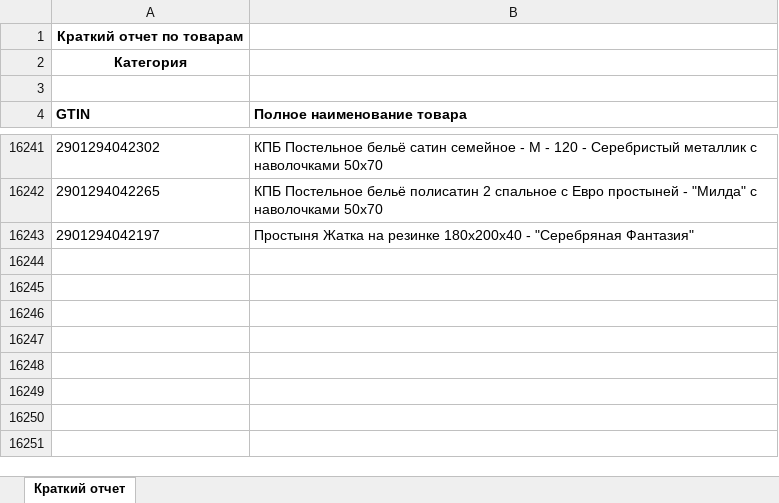
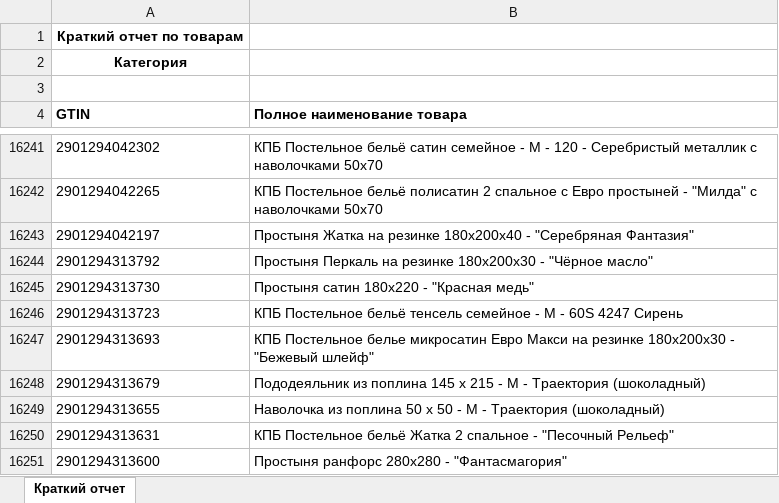
Before and after one commit to isergeich22/marking_system, an Excel workbook: public/Краткий отчет.xlsx, sheet Краткий отчет, drawn as a sheet; only a part is shown, gaps mark what is left out; values as stored, in another font and other column widths than the file's, no borders; the diff names each change by its address in the sheet, - before the commit and + after, or states it on an @@ line.

```diff
--- a/public/Краткий отчет.xlsx (sheet Краткий отчет)
+++ b/public/Краткий отчет.xlsx (sheet Краткий отчет)
+row 16244: 2901294313792 | Простыня Перкаль на резинке 180х200х30 - "Чёрное масло"
+row 16245: 2901294313730 | Простыня сатин 180х220 - "Красная медь"
+row 16246: 2901294313723 | КПБ Постельное бельё тенсель семейное - М - 60S 4247 Сирень
+row 16247: 2901294313693 | КПБ Постельное белье микросатин Евро Макси на резинке 180х200х30 - "Бежевый шлейф"
+row 16248: 2901294313679 | Пододеяльник из поплина 145 х 215 - М - Траектория (шоколадный)
+row 16249: 2901294313655 | Наволочка из поплина 50 х 50 - М - Траектория (шоколадный)
+row 16250: 2901294313631 | КПБ Постельное бельё Жатка 2 спальное - "Песочный Рельеф"
+row 16251: 2901294313600 | Простыня ранфорс 280х280 - "Фантасмагория"
```
Also changed, not shown: 1 other file.
